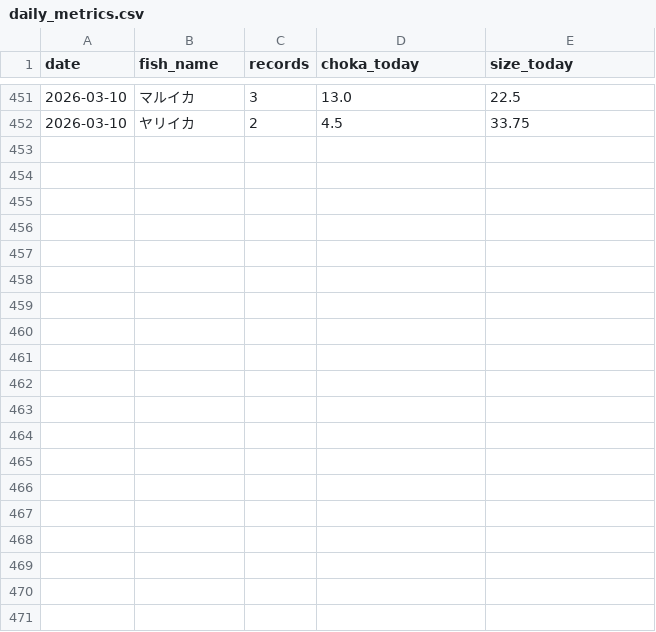
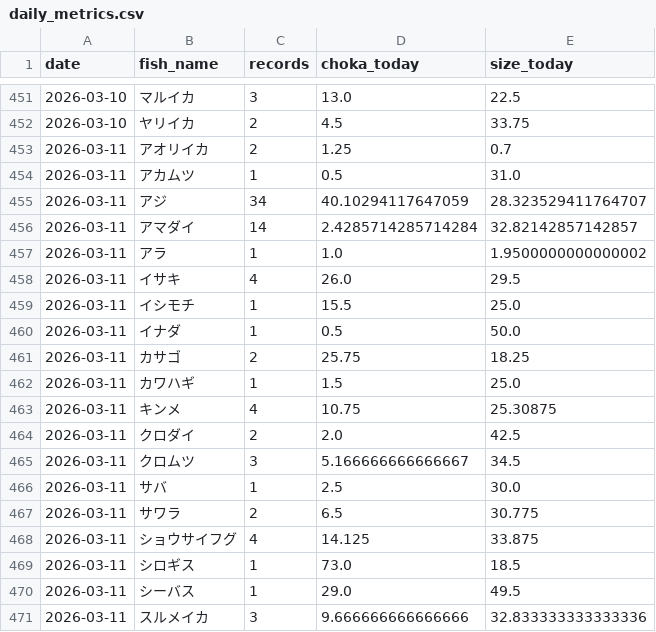
Before and after one commit to haradatakahiro/funaduri-tatiuo-auto, a CSV file: history/daily_metrics.csv, drawn as a sheet; only a part is shown, gaps mark what is left out; the diff covers the shown part only; the diff names each change by its address in the sheet, - before the commit and + after, or states it on an @@ line.

```diff
--- a/history/daily_metrics.csv
+++ b/history/daily_metrics.csv
+row 453: 2026-03-11 | アオリイカ | 2 | 1.25 | 0.7
+row 454: 2026-03-11 | アカムツ | 1 | 0.5 | 31.0
+row 455: 2026-03-11 | アジ | 34 | 40.10294117647059 | 28.323529411764707
+row 456: 2026-03-11 | アマダイ | 14 | 2.4285714285714284 | 32.82142857142857
+row 457: 2026-03-11 | アラ | 1 | 1.0 | 1.9500000000000002
+row 458: 2026-03-11 | イサキ | 4 | 26.0 | 29.5
+row 459: 2026-03-11 | イシモチ | 1 | 15.5 | 25.0
+row 460: 2026-03-11 | イナダ | 1 | 0.5 | 50.0
+row 461: 2026-03-11 | カサゴ | 2 | 25.75 | 18.25
+row 462: 2026-03-11 | カワハギ | 1 | 1.5 | 25.0
+row 463: 2026-03-11 | キンメ | 4 | 10.75 | 25.30875
+row 464: 2026-03-11 | クロダイ | 2 | 2.0 | 42.5
+row 465: 2026-03-11 | クロムツ | 3 | 5.166666666666667 | 34.5
+row 466: 2026-03-11 | サバ | 1 | 2.5 | 30.0
+row 467: 2026-03-11 | サワラ | 2 | 6.5 | 30.775
+row 468: 2026-03-11 | ショウサイフグ | 4 | 14.125 | 33.875
+row 469: 2026-03-11 | シロギス | 1 | 73.0 | 18.5
+row 470: 2026-03-11 | シーバス | 1 | 29.0 | 49.5
+row 471: 2026-03-11 | スルメイカ | 3 | 9.666666666666666 | 32.833333333333336
```
Also changed, not shown: 13 added rows and 3 edited cells elsewhere in this file, 1 other file.
